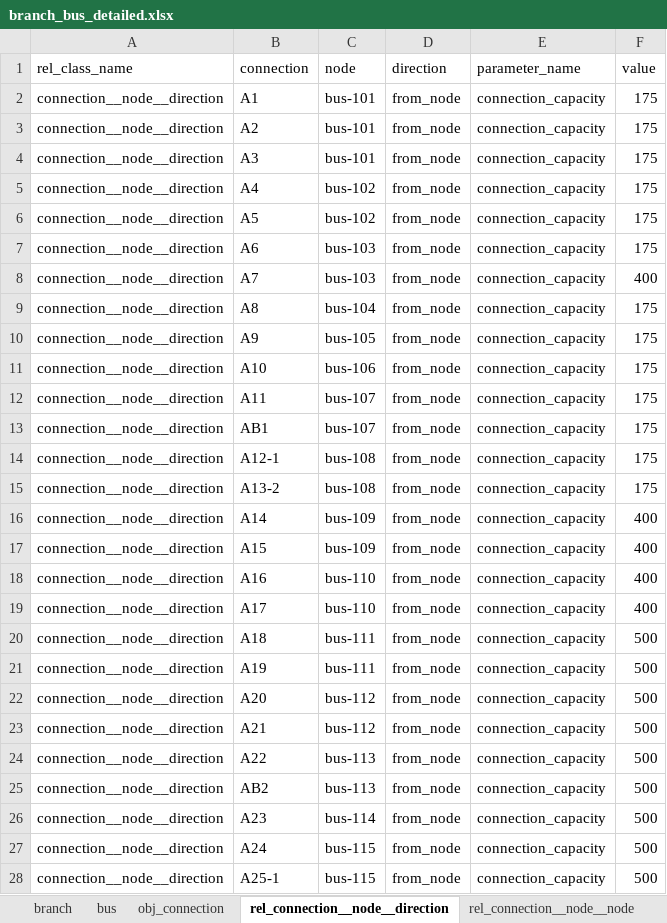
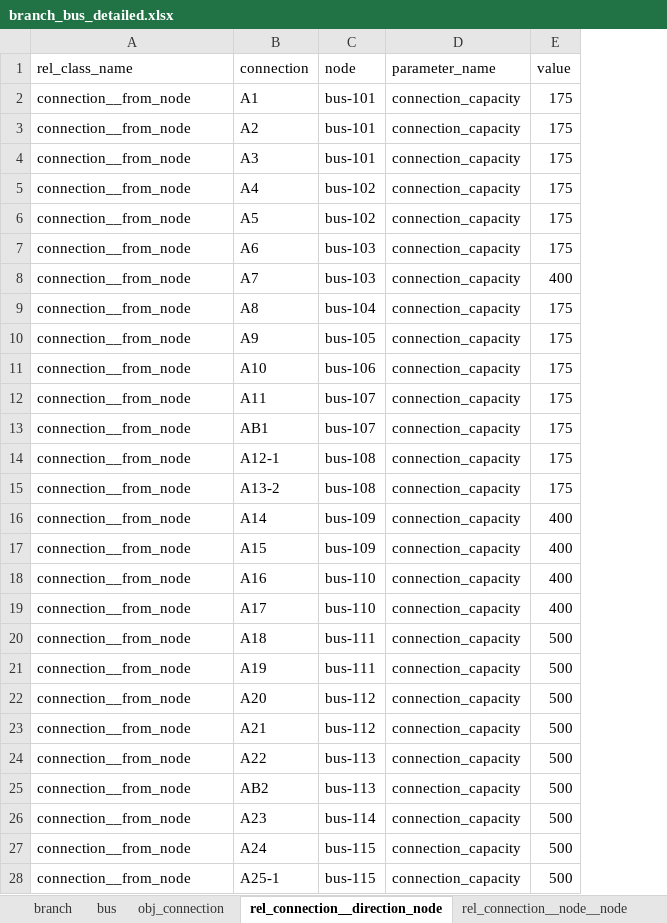
Before and after one commit to Spine-project/spinetoolbox_rts-glmc, an Excel workbook: spine_rts-gmlc/datasets/branch_bus_detailed.xlsx, sheet rel_connection__direction_node, drawn as a sheet; only a part is shown; values as stored, in another font and other column widths than the file's, no borders; the diff covers the shown part only; the diff names each change by its address in the sheet, - before the commit and + after, or states it on an @@ line.

```diff
--- a/spine_rts-gmlc/datasets/branch_bus_detailed.xlsx (sheet rel_connection__direction_node)
+++ b/spine_rts-gmlc/datasets/branch_bus_detailed.xlsx (sheet rel_connection__direction_node)
-sheet tab: rel_connection__node__direction
+sheet tab: rel_connection__direction_node
-column D (direction), rows 2-28: all from_node
-A2:A28 (rel_class_name): connection__node__direction
+A2:A28 (rel_class_name): connection__from_node
```
Also changed, not shown: 453 edited cells elsewhere in this sheet, spine_rts-gmlc/datasets/branch.xlsx, spine_rts-gmlc/datasets/gen.xlsx, 2 other files.
